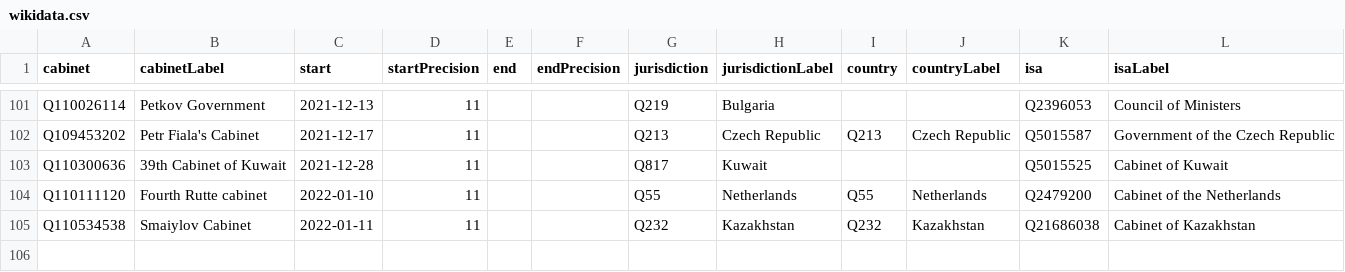
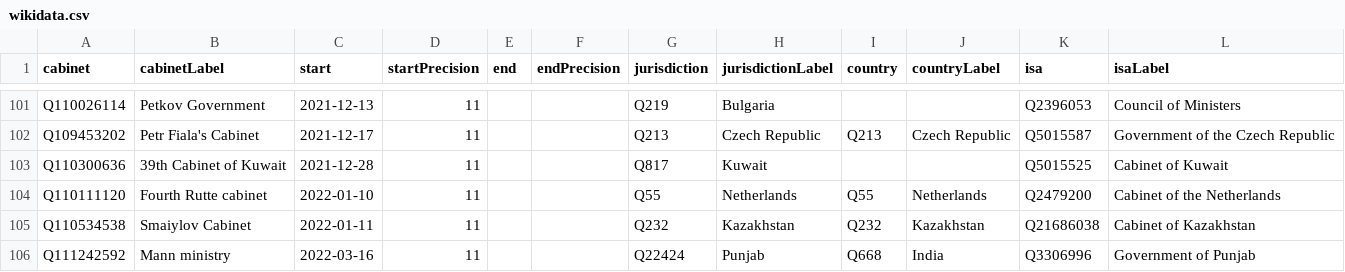
Before and after one commit to every-politician-scrapers/current-governments-enwiki, a CSV file: data/wikidata.csv, drawn as a sheet; only a part is shown, gaps mark what is left out.

Commit message:
Compare external sources to Wikidata

```diff
--- a/data/wikidata.csv
+++ b/data/wikidata.csv
@@ -105 +105,2 @@ Q110111120,Fourth Rutte cabinet,2022-01-10,11,,,Q55,Netherlands,Q55,Netherlands,
 Q110534538,Smaiylov Cabinet,2022-01-11,11,,,Q232,Kazakhstan,Q232,Kazakhstan,Q21686038,Cabinet of Kazakhstan
+Q111242592,Mann ministry,2022-03-16,11,,,Q22424,Punjab,Q668,India,Q3306996,Government of Punjab
```
Also changed, not shown: data/wikipedia.csv.
